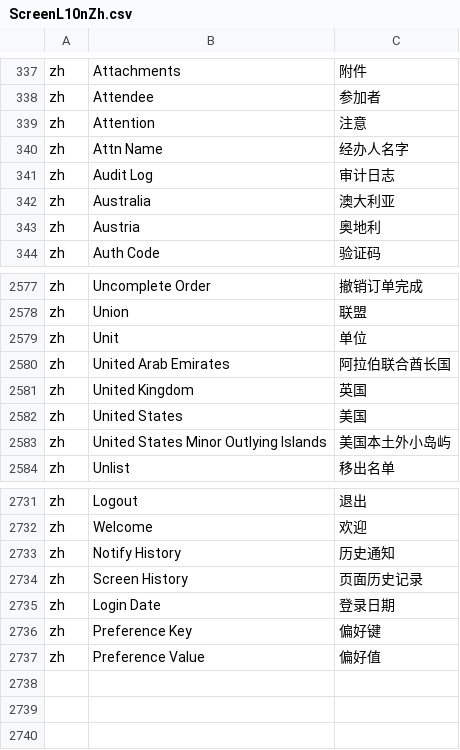
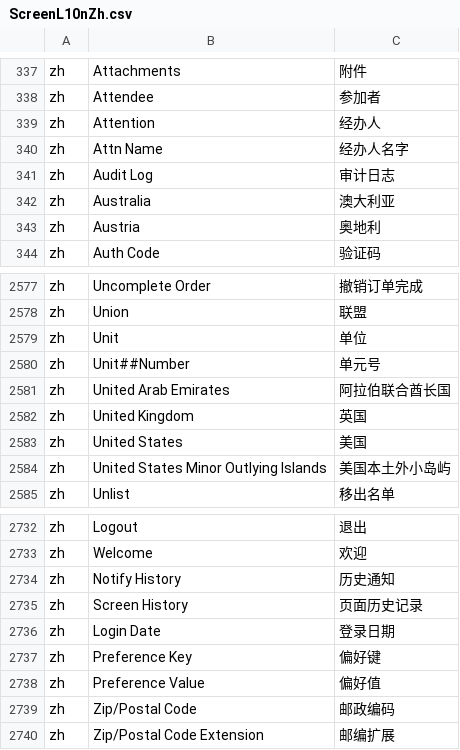
Before and after one commit to chunlinyao/moqui-zh, a CSV file: data/ScreenL10nZh.csv, drawn as a sheet; only a part is shown, gaps mark what is left out.

```diff
--- a/data/ScreenL10nZh.csv
+++ b/data/ScreenL10nZh.csv
@@ -338,3 +338,3 @@ zh,Attachments,附件
 zh,Attendee,参加者
-zh,Attention,注意
+zh,Attention,经办人
 zh,Attn Name,经办人名字
@@ -2579,2 +2579,3 @@ zh,Union,联盟
 zh,Unit,单位
+zh,Unit##Number,单元号
 zh,United Arab Emirates,阿拉伯联合酋长国
@@ -2737 +2738,3 @@ zh,"Preference Key",偏好键
 zh,"Preference Value",偏好值
+zh,"Zip/Postal Code",邮政编码
+zh,"Zip/Postal Code Extension",邮编扩展
```
Also changed, not shown: 1 other file.
